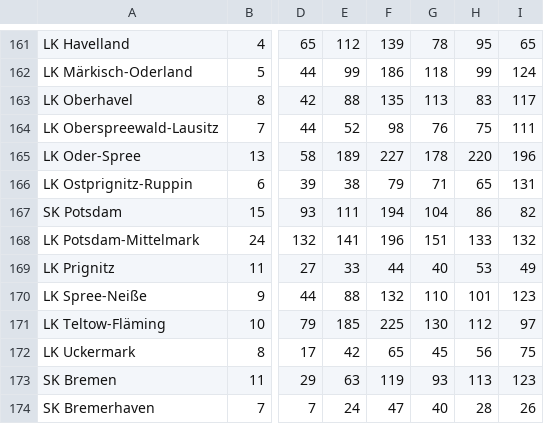
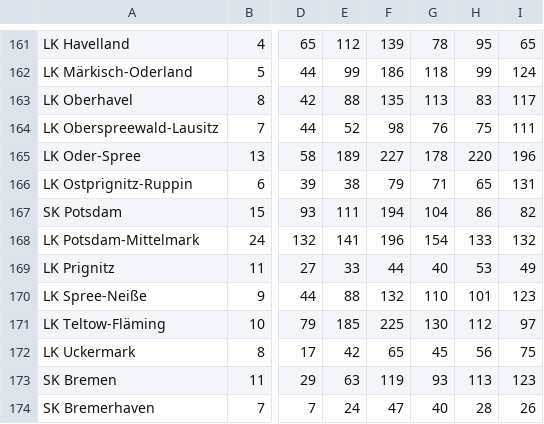
Before and after one commit to 2708Tom/Gemeinsames-Lagebild-Influenza, a CSV file: Technik/02_Daten/SurvStat/Influenza_2025.csv, drawn as a sheet; only a part is shown, gaps mark what is left out; the diff names each change by its address in the sheet, - before the commit and + after, or states it on an @@ line.

```diff
--- a/Technik/02_Daten/SurvStat/Influenza_2025.csv
+++ b/Technik/02_Daten/SurvStat/Influenza_2025.csv
-G168: 151
+G168: 154
```
Also changed, not shown: Technik/02_Daten/SurvStat/Influenza_2026.csv, 16 other files.
